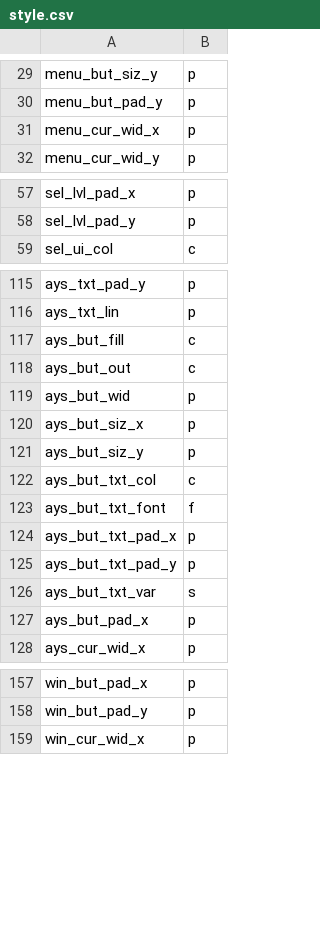
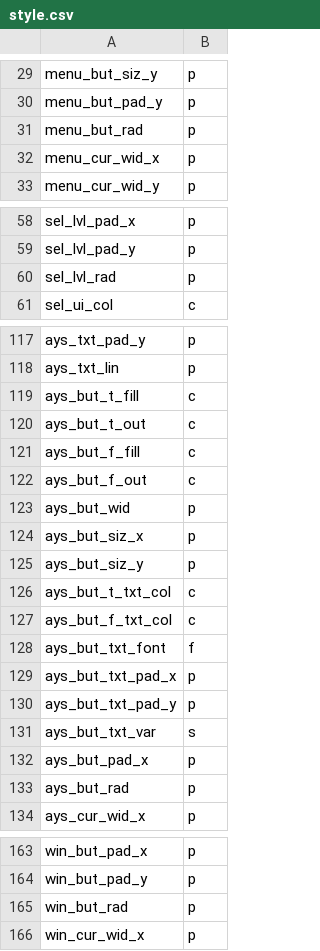
Before and after one commit to staetyk/soweli_li_sina, a CSV file: style.csv, drawn as a sheet; only a part is shown, gaps mark what is left out; the diff covers the shown part only.

Commit message:
Updated style.csv

```diff
--- a/style.csv
+++ b/style.csv
@@ -30,2 +30,3 @@ menu_but_siz_y, p,
 menu_but_pad_y, p,
+menu_but_rad, p,
 menu_cur_wid_x, p,
@@ -58,2 +59,3 @@ sel_lvl_pad_x, p,
 sel_lvl_pad_y, p,
+sel_lvl_rad, p,
 sel_ui_col, c,
@@ -116,4 +118,6 @@ ays_txt_pad_y, p,
 ays_txt_lin, p,
-ays_but_fill, c,
-ays_but_out, c,
+ays_but_t_fill, c,
+ays_but_t_out, c,
+ays_but_f_fill, c,
+ays_but_f_out, c,
 ays_but_wid, p,
@@ -121,3 +125,4 @@ ays_but_siz_x, p,
 ays_but_siz_y, p,
-ays_but_txt_col, c,
+ays_but_t_txt_col, c,
+ays_but_f_txt_col, c,
 ays_but_txt_font, f,
@@ -127,2 +132,3 @@ ays_but_txt_var, s,
 ays_but_pad_x, p,
+ays_but_rad, p,
 ays_cur_wid_x, p,
@@ -158,2 +164,3 @@ win_but_pad_x, p,
 win_but_pad_y, p,
+win_but_rad, p,
 win_cur_wid_x, p,
```
Also changed, not shown: 1 added row elsewhere in this file.
